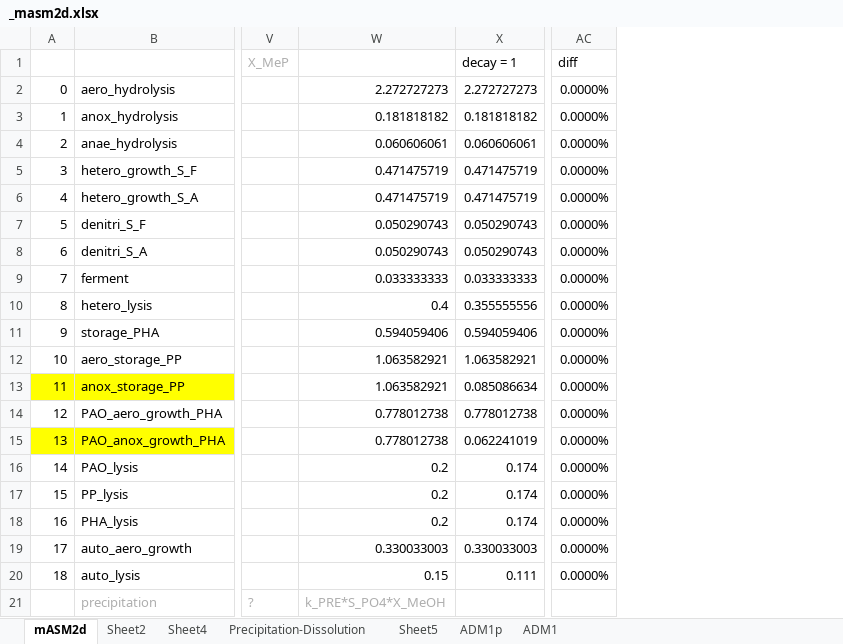
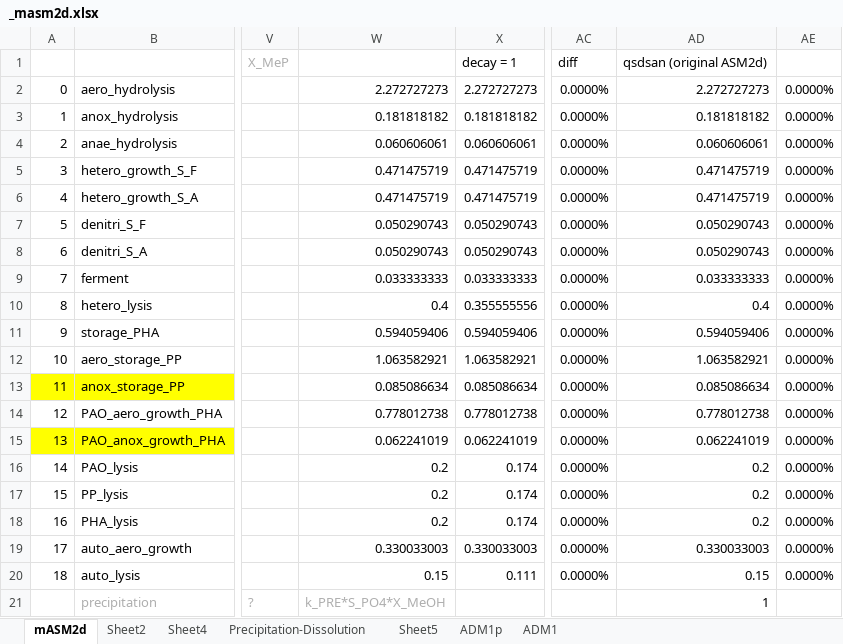
Before and after one commit to QSD-Group/QSDsan, an Excel workbook: qsdsan/data/_masm2d.xlsx, sheet mASM2d, drawn as a sheet; only a part is shown, gaps mark what is left out; values as stored, in another font and other column widths than the file's, no borders; conditional formats not drawn; the diff names each change by its address in the sheet, - before the commit and + after, or states it on an @@ line.

```diff
--- a/qsdsan/data/_masm2d.xlsx (sheet mASM2d)
+++ b/qsdsan/data/_masm2d.xlsx (sheet mASM2d)
+column AD, rows 1-21: qsdsan (original ASM2d) | 2.272727273 | 0.181818182 | 0.060606061 | 0.471475719 | 0.471475719 | 0.050290743 | 0.050290743 | 0.033333333 | 0.4 | 0.594059406 | 1.063582921 | 0.085086634 | 0.778012738 | 0.062241019 | 0.2 | 0.2 | 0.2 | 0.330033003 | 0.15 | 1
+column AE, rows 2-20: all 0.0000%
-W13: 1.063582921
+W13: 0.085086634
-W15: 0.778012738
+W15: 0.062241019
```
Also changed, not shown: sheet Sheet5, 2 other files.
